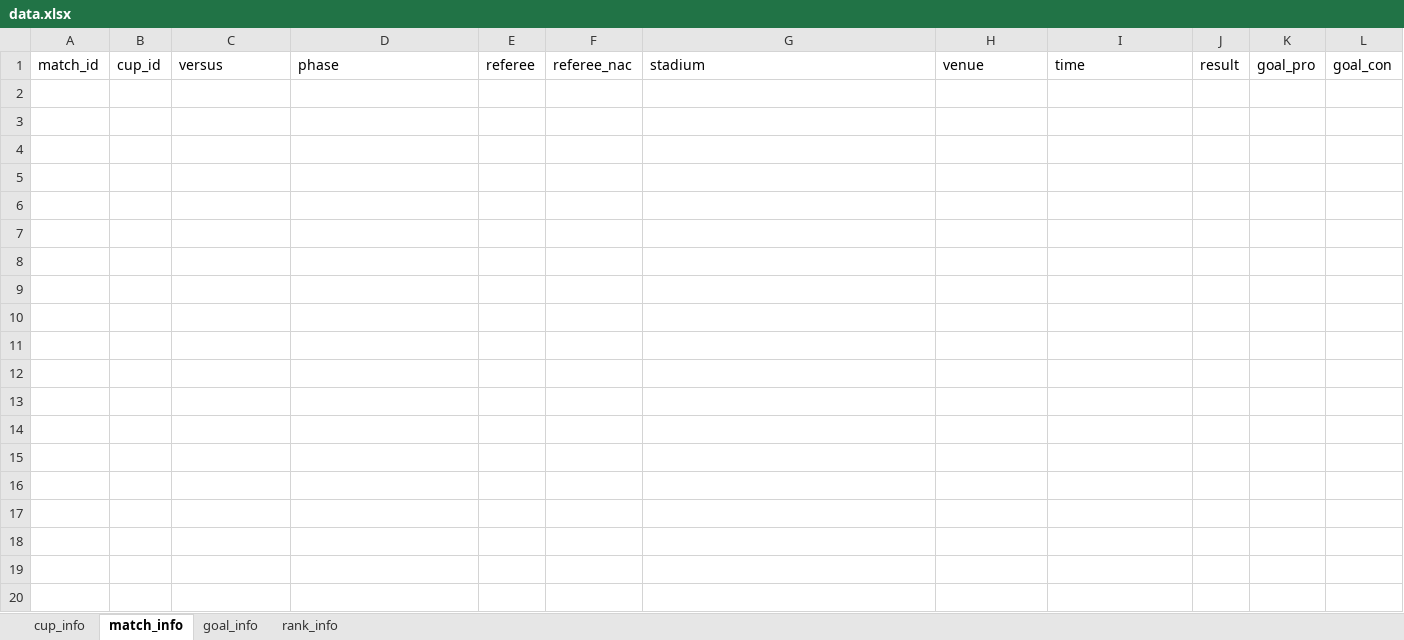
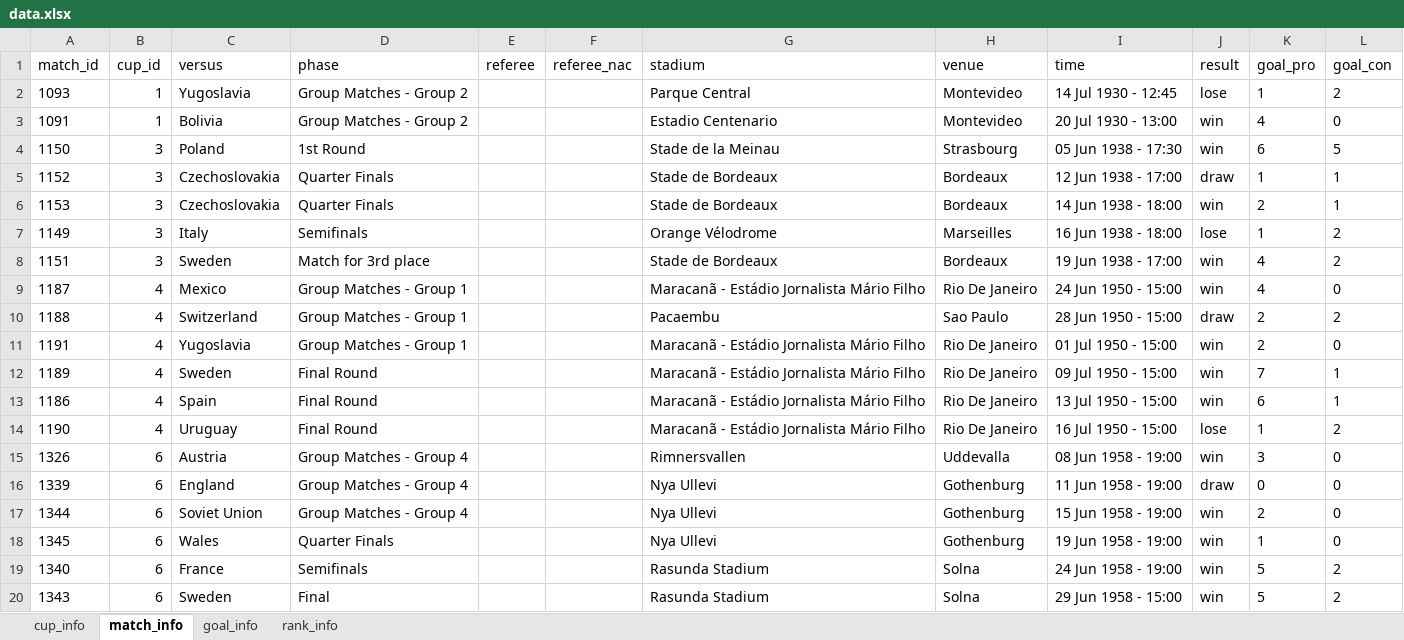
Before and after one commit to cauesmelo/world-cup-scraping, an Excel workbook: data.xlsx, sheet match_info, drawn as a sheet; only a part is shown; values as stored, in another font and other column widths than the file's, no borders; the diff covers the shown part only; the diff names each change by its address in the sheet, - before the commit and + after, or states it on an @@ line.

```diff
--- a/data.xlsx (sheet match_info)
+++ b/data.xlsx (sheet match_info)
+row 2: 1093 | 1 | Yugoslavia | Group Matches - Group 2 |  |  | Parque Central | Montevideo | 14 Jul 1930 - 12:45 | lose | 1 | 2
+row 3: 1091 | 1 | Bolivia | Group Matches - Group 2 |  |  | Estadio Centenario | Montevideo | 20 Jul 1930 - 13:00 | win | 4 | 0
+row 4: 1150 | 3 | Poland | 1st Round |  |  | Stade de la Meinau | Strasbourg | 05 Jun 1938 - 17:30 | win | 6 | 5
+row 5: 1152 | 3 | Czechoslovakia | Quarter Finals |  |  | Stade de Bordeaux | Bordeaux | 12 Jun 1938 - 17:00 | draw | 1 | 1
+row 6: 1153 | 3 | Czechoslovakia | Quarter Finals |  |  | Stade de Bordeaux | Bordeaux | 14 Jun 1938 - 18:00 | win | 2 | 1
+row 7: 1149 | 3 | Italy | Semifinals |  |  | Orange Vélodrome | Marseilles | 16 Jun 1938 - 18:00 | lose | 1 | 2
+row 8: 1151 | 3 | Sweden | Match for 3rd place |  |  | Stade de Bordeaux | Bordeaux | 19 Jun 1938 - 17:00 | win | 4 | 2
+row 9: 1187 | 4 | Mexico | Group Matches - Group 1 |  |  | Maracanã - Estádio Jornalista Mário Filho | Rio De Janeiro | 24 Jun 1950 - 15:00 | win | 4 | 0
+row 10: 1188 | 4 | Switzerland | Group Matches - Group 1 |  |  | Pacaembu | Sao Paulo | 28 Jun 1950 - 15:00 | draw | 2 | 2
+row 11: 1191 | 4 | Yugoslavia | Group Matches - Group 1 |  |  | Maracanã - Estádio Jornalista Mário Filho | Rio De Janeiro | 01 Jul 1950 - 15:00 | win | 2 | 0
+row 12: 1189 | 4 | Sweden | Final Round |  |  | Maracanã - Estádio Jornalista Mário Filho | Rio De Janeiro | 09 Jul 1950 - 15:00 | win | 7 | 1
+row 13: 1186 | 4 | Spain | Final Round |  |  | Maracanã - Estádio Jornalista Mário Filho | Rio De Janeiro | 13 Jul 1950 - 15:00 | win | 6 | 1
+row 14: 1190 | 4 | Uruguay | Final Round |  |  | Maracanã - Estádio Jornalista Mário Filho | Rio De Janeiro | 16 Jul 1950 - 15:00 | lose | 1 | 2
+row 15: 1326 | 6 | Austria | Group Matches - Group 4 |  |  | Rimnersvallen | Uddevalla | 08 Jun 1958 - 19:00 | win | 3 | 0
+row 16: 1339 | 6 | England | Group Matches - Group 4 |  |  | Nya Ullevi | Gothenburg | 11 Jun 1958 - 19:00 | draw | 0 | 0
+row 17: 1344 | 6 | Soviet Union | Group Matches - Group 4 |  |  | Nya Ullevi | Gothenburg | 15 Jun 1958 - 19:00 | win | 2 | 0
+row 18: 1345 | 6 | Wales | Quarter Finals |  |  | Nya Ullevi | Gothenburg | 19 Jun 1958 - 19:00 | win | 1 | 0
+row 19: 1340 | 6 | France | Semifinals |  |  | Rasunda Stadium | Solna | 24 Jun 1958 - 19:00 | win | 5 | 2
+row 20: 1343 | 6 | Sweden | Final |  |  | Rasunda Stadium | Solna | 29 Jun 1958 - 15:00 | win | 5 | 2
```
Also changed, not shown: 88 added rows elsewhere in this sheet, sheet goal_info, sheet rank_info, sheet cup_info, 3 other files.
